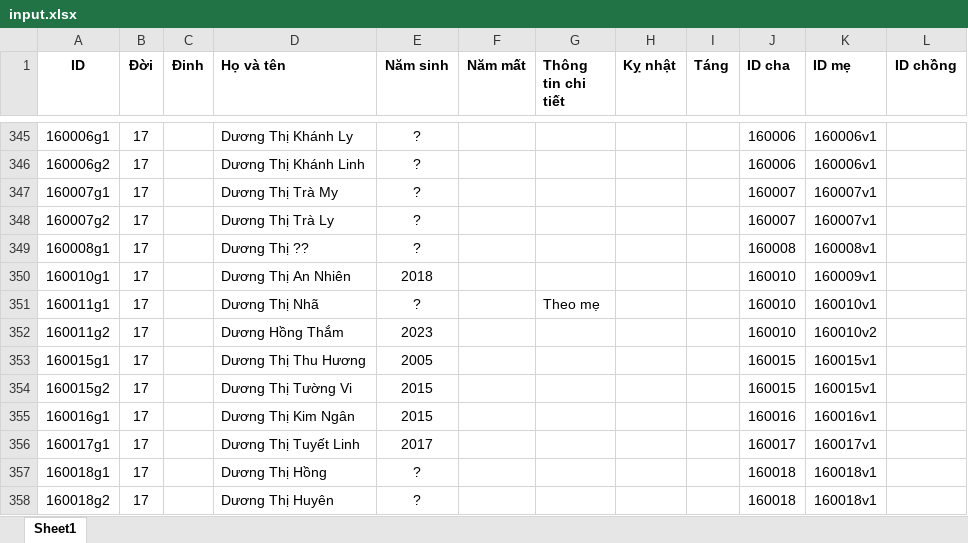
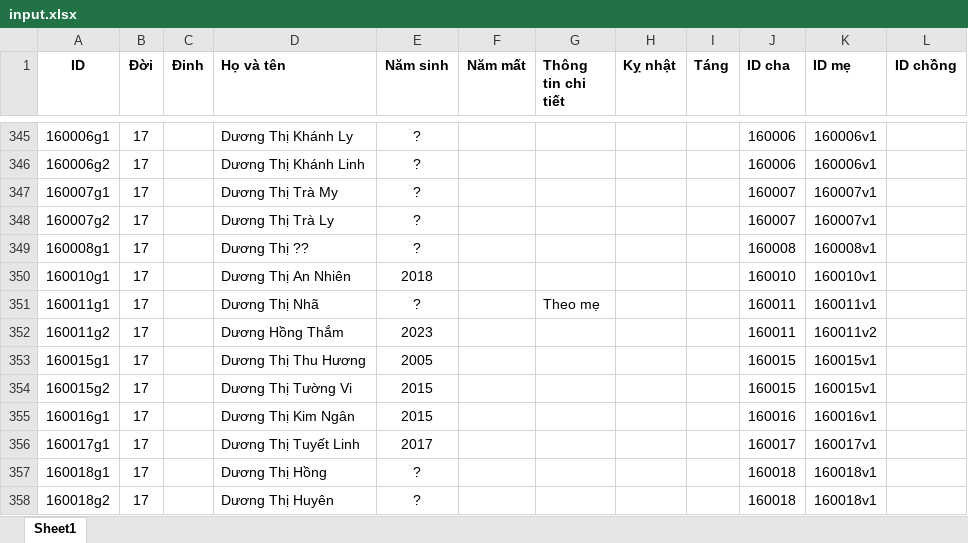
Before and after one commit to duongtoi88/Pha_he, an Excel workbook: input.xlsx, sheet Sheet1, drawn as a sheet; only a part is shown, gaps mark what is left out; values as stored, in another font and other column widths than the file's, no borders; the diff names each change by its address in the sheet, - before the commit and + after, or states it on an @@ line.

Commit message:
Add files via upload

```diff
--- a/input.xlsx (sheet Sheet1)
+++ b/input.xlsx (sheet Sheet1)
-K350 (ID mẹ): 160009v1
+K350 (ID mẹ): 160010v1
-J351:J352 (ID cha): 160010
+J351:J352 (ID cha): 160011
-K351 (ID mẹ): 160010v1
+K351 (ID mẹ): 160011v1
-K352 (ID mẹ): 160010v2
+K352 (ID mẹ): 160011v2
```
